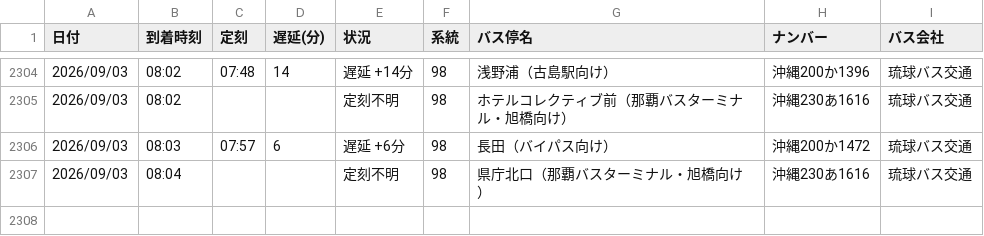
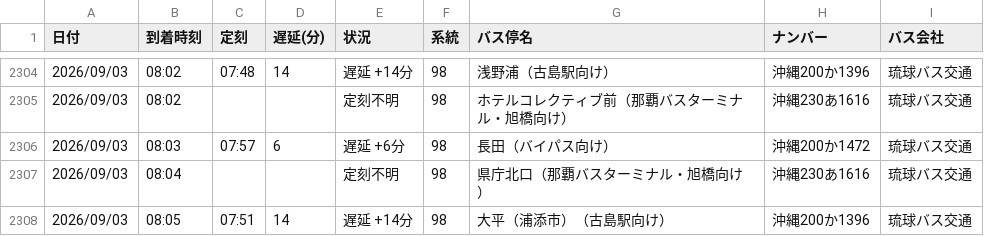
Before and after one commit to uy819/bus-tracker2, a CSV file: data/raw/98_up/bus_arrival_log.csv, drawn as a sheet; only a part is shown, gaps mark what is left out.

```diff
--- a/data/raw/98_up/bus_arrival_log.csv
+++ b/data/raw/98_up/bus_arrival_log.csv
@@ -2307 +2307,2 @@
 2026/09/03,08:04,,,定刻不明,98,県庁北口（那覇バスターミナル・旭橋向け）,沖縄230あ1616,琉球バス交通
+2026/09/03,08:05,07:51,14,遅延 +14分,98,大平（浦添市）（古島駅向け）,沖縄200か1396,琉球バス交通
```
Also changed, not shown: 1 other file.
